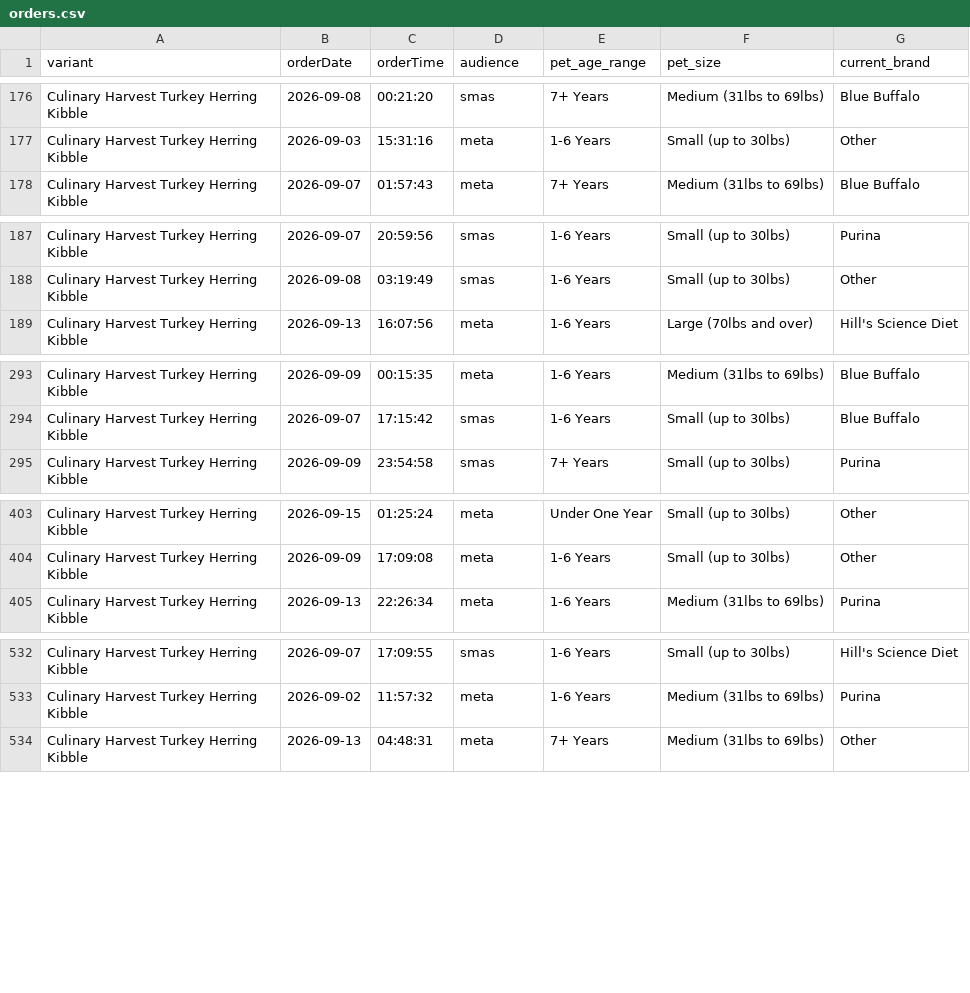
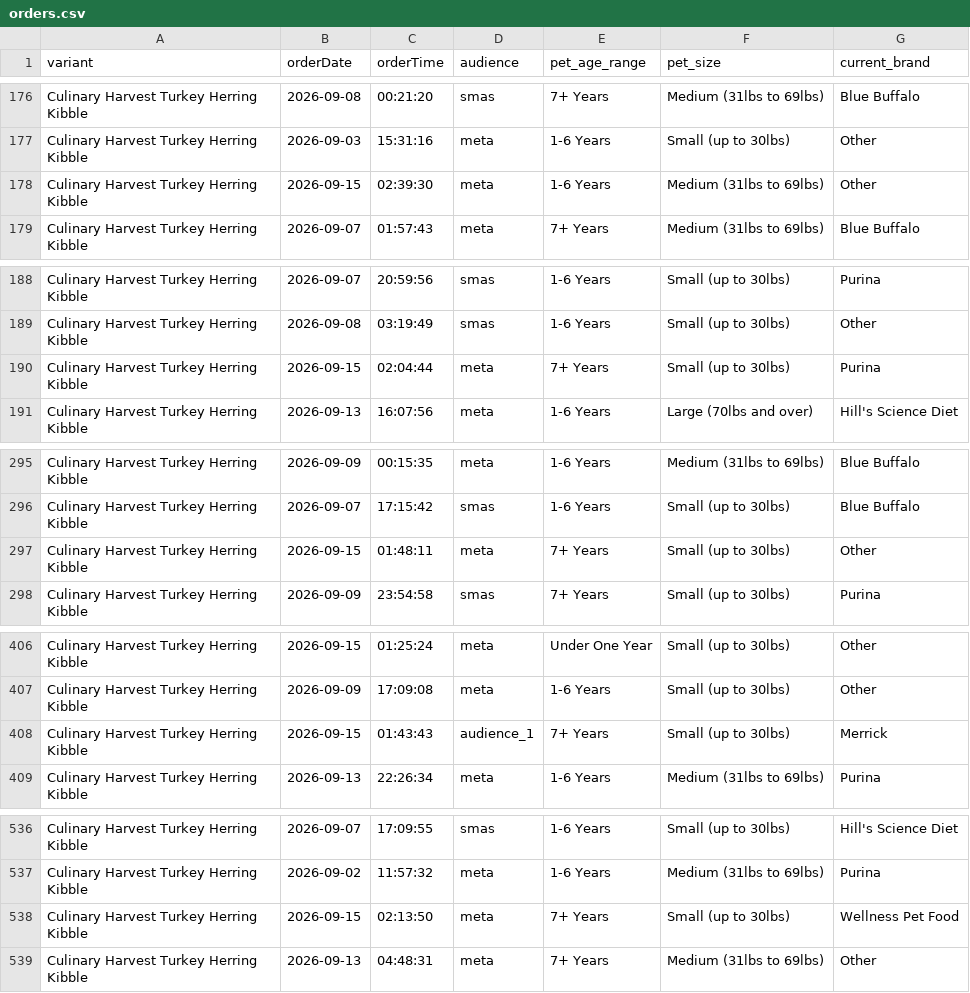
Before and after one commit to simonsmas/CH-report-data, a CSV file: orders.csv, drawn as a sheet; only a part is shown, gaps mark what is left out; the diff covers the shown part only.

Commit message:
Update Culinary Harvest orders: 1322 orders — 2026-09-15T02:45:30.982Z

```diff
--- a/orders.csv
+++ b/orders.csv
@@ -177,2 +177,3 @@ Culinary Harvest Turkey Herring Kibble,2026-09-08,00:21:20,smas,7+ Years,Medium
 Culinary Harvest Turkey Herring Kibble,2026-09-03,15:31:16,meta,1-6 Years,Small (up to 30lbs),Other
+Culinary Harvest Turkey Herring Kibble,2026-09-15,02:39:30,meta,1-6 Years,Medium (31lbs to 69lbs),Other
 Culinary Harvest Turkey Herring Kibble,2026-09-07,01:57:43,meta,7+ Years,Medium (31lbs to 69lbs),Blue Buffalo
@@ -188,2 +189,3 @@ Culinary Harvest Turkey Herring Kibble,2026-09-07,20:59:56,smas,1-6 Years,Small
 Culinary Harvest Turkey Herring Kibble,2026-09-08,03:19:49,smas,1-6 Years,Small (up to 30lbs),Other
+Culinary Harvest Turkey Herring Kibble,2026-09-15,02:04:44,meta,7+ Years,Small (up to 30lbs),Purina
 Culinary Harvest Turkey Herring Kibble,2026-09-13,16:07:56,meta,1-6 Years,Large (70lbs and over),Hill's Science Diet
@@ -294,2 +296,3 @@ Culinary Harvest Turkey Herring Kibble,2026-09-09,00:15:35,meta,1-6 Years,Medium
 Culinary Harvest Turkey Herring Kibble,2026-09-07,17:15:42,smas,1-6 Years,Small (up to 30lbs),Blue Buffalo
+Culinary Harvest Turkey Herring Kibble,2026-09-15,01:48:11,meta,7+ Years,Small (up to 30lbs),Other
 Culinary Harvest Turkey Herring Kibble,2026-09-09,23:54:58,smas,7+ Years,Small (up to 30lbs),Purina
@@ -404,2 +407,3 @@ Culinary Harvest Turkey Herring Kibble,2026-09-15,01:25:24,meta,Under One Year,S
 Culinary Harvest Turkey Herring Kibble,2026-09-09,17:09:08,meta,1-6 Years,Small (up to 30lbs),Other
+Culinary Harvest Turkey Herring Kibble,2026-09-15,01:43:43,audience_1,7+ Years,Small (up to 30lbs),Merrick
 Culinary Harvest Turkey Herring Kibble,2026-09-13,22:26:34,meta,1-6 Years,Medium (31lbs to 69lbs),Purina
@@ -533,2 +537,3 @@ Culinary Harvest Turkey Herring Kibble,2026-09-07,17:09:55,smas,1-6 Years,Small
 Culinary Harvest Turkey Herring Kibble,2026-09-02,11:57:32,meta,1-6 Years,Medium (31lbs to 69lbs),Purina
+Culinary Harvest Turkey Herring Kibble,2026-09-15,02:13:50,meta,7+ Years,Small (up to 30lbs),Wellness Pet Food
 Culinary Harvest Turkey Herring Kibble,2026-09-13,04:48:31,meta,7+ Years,Medium (31lbs to 69lbs),Other
```
Also changed, not shown: 7 added rows elsewhere in this file.
